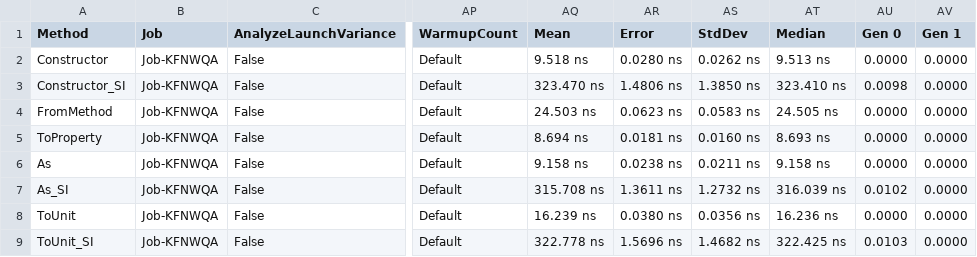
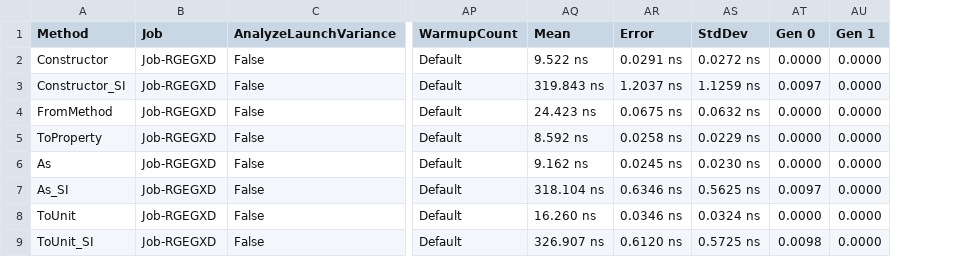
Before and after one commit to angularsen/UnitsNet, a CSV file: benchmarks/netcoreapp50/results/UnitsNet.Benchmark.UnitsNetBenchmarks-report.csv, drawn as a sheet; only a part is shown, gaps mark what is left out; removed rows and columns are numbered as before the commit, all else as after; the diff covers the shown part only; the diff names each change by its address in the sheet, - before the commit and + after, or states it on an @@ line.

Commit message:
Automatic benchmark generation for 8e603bf21a96e968efe30046bc7e3a62c68bcbb3

```diff
--- a/benchmarks/netcoreapp50/results/UnitsNet.Benchmark.UnitsNetBenchmarks-report.csv
+++ b/benchmarks/netcoreapp50/results/UnitsNet.Benchmark.UnitsNetBenchmarks-report.csv
-column AT (Median), rows 2-9: 9.513 ns | 323.410 ns | 24.505 ns | 8.693 ns | 9.158 ns | 316.039 ns | 16.236 ns | 322.425 ns
-B2:B9 (Job): Job-KFNWQA
+B2:B9 (Job): Job-RGEGXD
-AQ2 (Mean): 9.518 ns
+AQ2 (Mean): 9.522 ns
-AR2 (Error): 0.0280 ns
+AR2 (Error): 0.0291 ns
-AS2 (StdDev): 0.0262 ns
+AS2 (StdDev): 0.0272 ns
-AQ3 (Mean): 323.470 ns
+AQ3 (Mean): 319.843 ns
-AR3 (Error): 1.4806 ns
+AR3 (Error): 1.2037 ns
-AS3 (StdDev): 1.3850 ns
+AS3 (StdDev): 1.1259 ns
-AT3 (Gen 0): 0.0098
+AT3 (Gen 0): 0.0097
-AQ4 (Mean): 24.503 ns
+AQ4 (Mean): 24.423 ns
-AR4 (Error): 0.0623 ns
+AR4 (Error): 0.0675 ns
-AS4 (StdDev): 0.0583 ns
+AS4 (StdDev): 0.0632 ns
-AQ5 (Mean): 8.694 ns
+AQ5 (Mean): 8.592 ns
-AR5 (Error): 0.0181 ns
+AR5 (Error): 0.0258 ns
-AS5 (StdDev): 0.0160 ns
+AS5 (StdDev): 0.0229 ns
-AQ6 (Mean): 9.158 ns
+AQ6 (Mean): 9.162 ns
-AR6 (Error): 0.0238 ns
+AR6 (Error): 0.0245 ns
-AS6 (StdDev): 0.0211 ns
+AS6 (StdDev): 0.0230 ns
-AQ7 (Mean): 315.708 ns
+AQ7 (Mean): 318.104 ns
-AR7 (Error): 1.3611 ns
+AR7 (Error): 0.6346 ns
-AS7 (StdDev): 1.2732 ns
+AS7 (StdDev): 0.5625 ns
-AT7 (Gen 0): 0.0102
+AT7 (Gen 0): 0.0097
-AQ8 (Mean): 16.239 ns
+AQ8 (Mean): 16.260 ns
-AR8 (Error): 0.0380 ns
+AR8 (Error): 0.0346 ns
-AS8 (StdDev): 0.0356 ns
+AS8 (StdDev): 0.0324 ns
-AQ9 (Mean): 322.778 ns
+AQ9 (Mean): 326.907 ns
-AR9 (Error): 1.5696 ns
+AR9 (Error): 0.6120 ns
-AS9 (StdDev): 1.4682 ns
+AS9 (StdDev): 0.5725 ns
-AT9 (Gen 0): 0.0103
+AT9 (Gen 0): 0.0098
```
Also changed, not shown: 45 edited cells elsewhere in this file, 5 other files.
